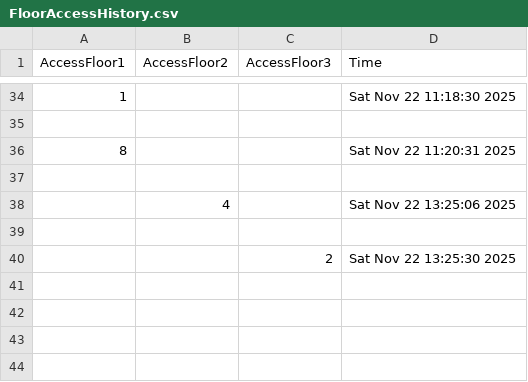
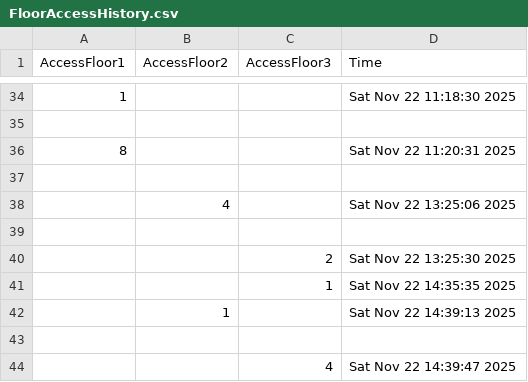
Before and after one commit to PeterVBG/SecuritySystem, a CSV file: FloorAccessHistory.csv, drawn as a sheet; only a part is shown, gaps mark what is left out; the diff names each change by its address in the sheet, - before the commit and + after, or states it on an @@ line.

Commit message:
Saves id in floor access history file, prints out time for access on screen

```diff
--- a/FloorAccessHistory.csv
+++ b/FloorAccessHistory.csv
+row 41:  |  | 1 | Sat Nov 22 14:35:35 2025
+row 42:  | 1 |  | Sat Nov 22 14:39:13 2025
+row 43: (empty)
+row 44:  |  | 4 | Sat Nov 22 14:39:47 2025
```
Also changed, not shown: 4 other files.
